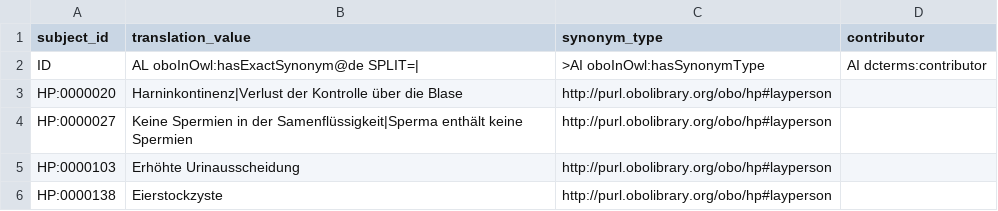
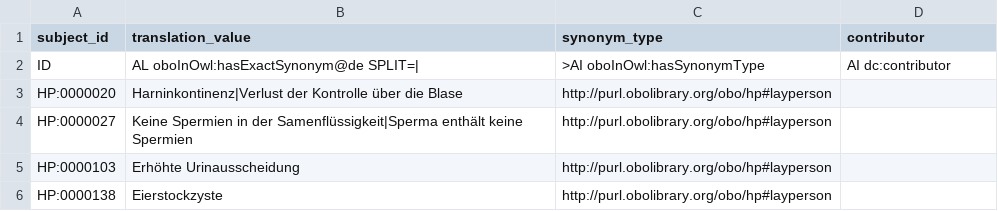
Before and after one commit to obophenotype/hpo-translations, a TSV file: babelon/hp-de.synonyms.tsv, drawn as a sheet; only a part is shown.

Commit message:
Update synonym contributirs

```diff
--- a/babelon/hp-de.synonyms.tsv
+++ b/babelon/hp-de.synonyms.tsv
@@ -1,3 +1,3 @@
 subject_id	translation_value	synonym_type	contributor
-ID	AL oboInOwl:hasExactSynonym@de SPLIT=|	>AI oboInOwl:hasSynonymType	AI dcterms:contributor
+ID	AL oboInOwl:hasExactSynonym@de SPLIT=|	>AI oboInOwl:hasSynonymType	AI dc:contributor
 HP:0000020	Harninkontinenz|Verlust der Kontrolle über die Blase	http://purl.obolibrary.org/obo/hp#layperson	
```
Also changed, not shown: babelon/hp-it.synonyms.tsv, 1 other file.
